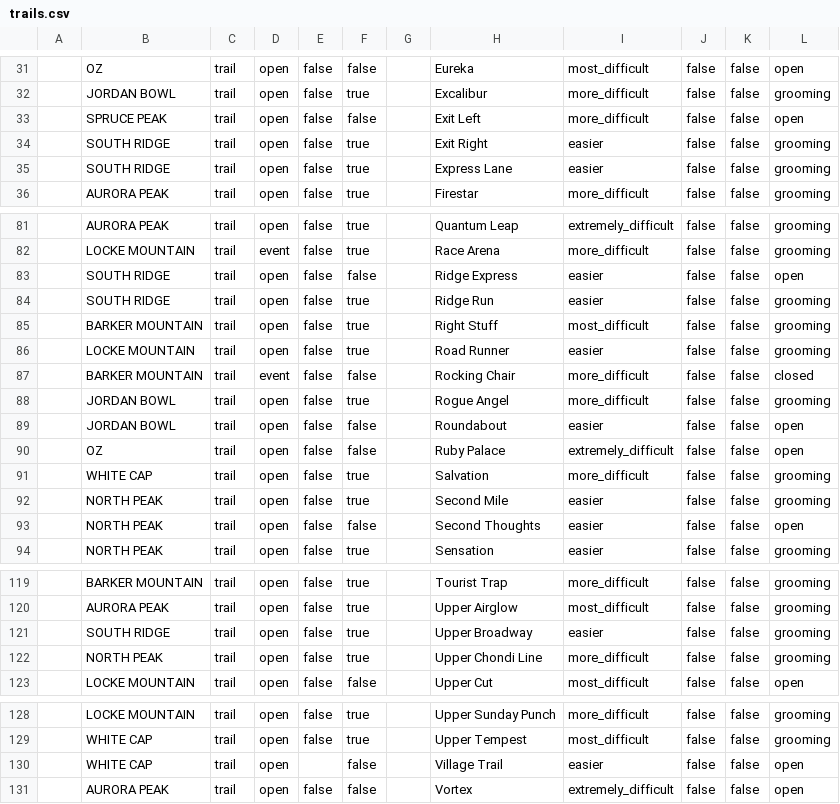
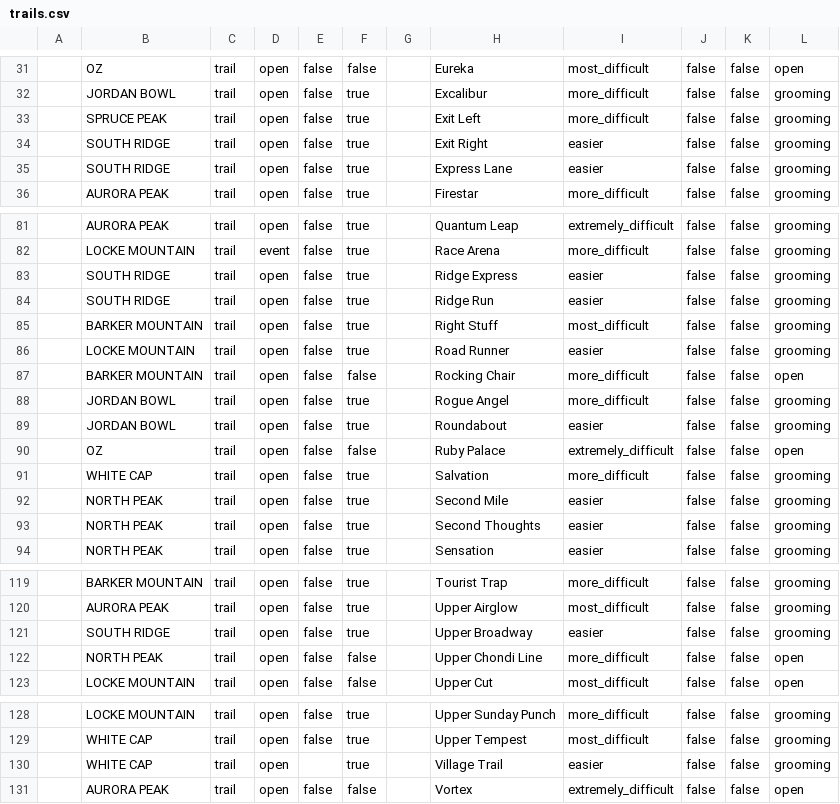
Before and after one commit to abkfenris/SundayRiverConditions, a CSV file: trails.csv, drawn as a sheet; only a part is shown, gaps mark what is left out; the diff names each change by its address in the sheet, - before the commit and + after, or states it on an @@ line.

```diff
--- a/trails.csv
+++ b/trails.csv
-F33: false
+F33: true
-L33: open
+L33: grooming
-F83: false
+F83: true
-L83: open
+L83: grooming
-D87: event
+D87: open
-L87: closed
+L87: open
-F89: false
+F89: true
-L89: open
+L89: grooming
-F93: false
+F93: true
-L93: open
+L93: grooming
-F122: true
+F122: false
-L122: grooming
+L122: open
-F130: false
+F130: true
-L130: open
+L130: grooming
```
Also changed, not shown: 2 other files.
